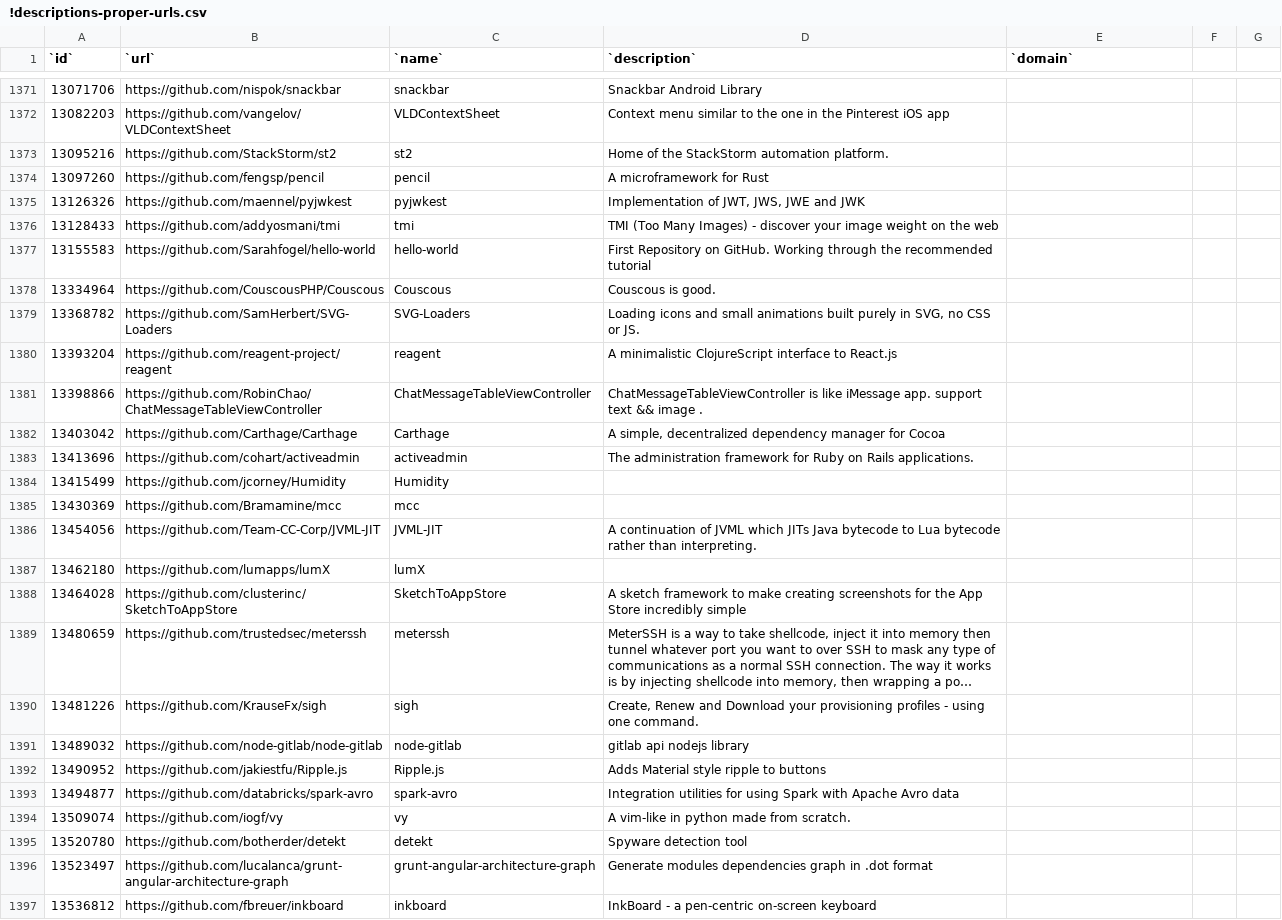
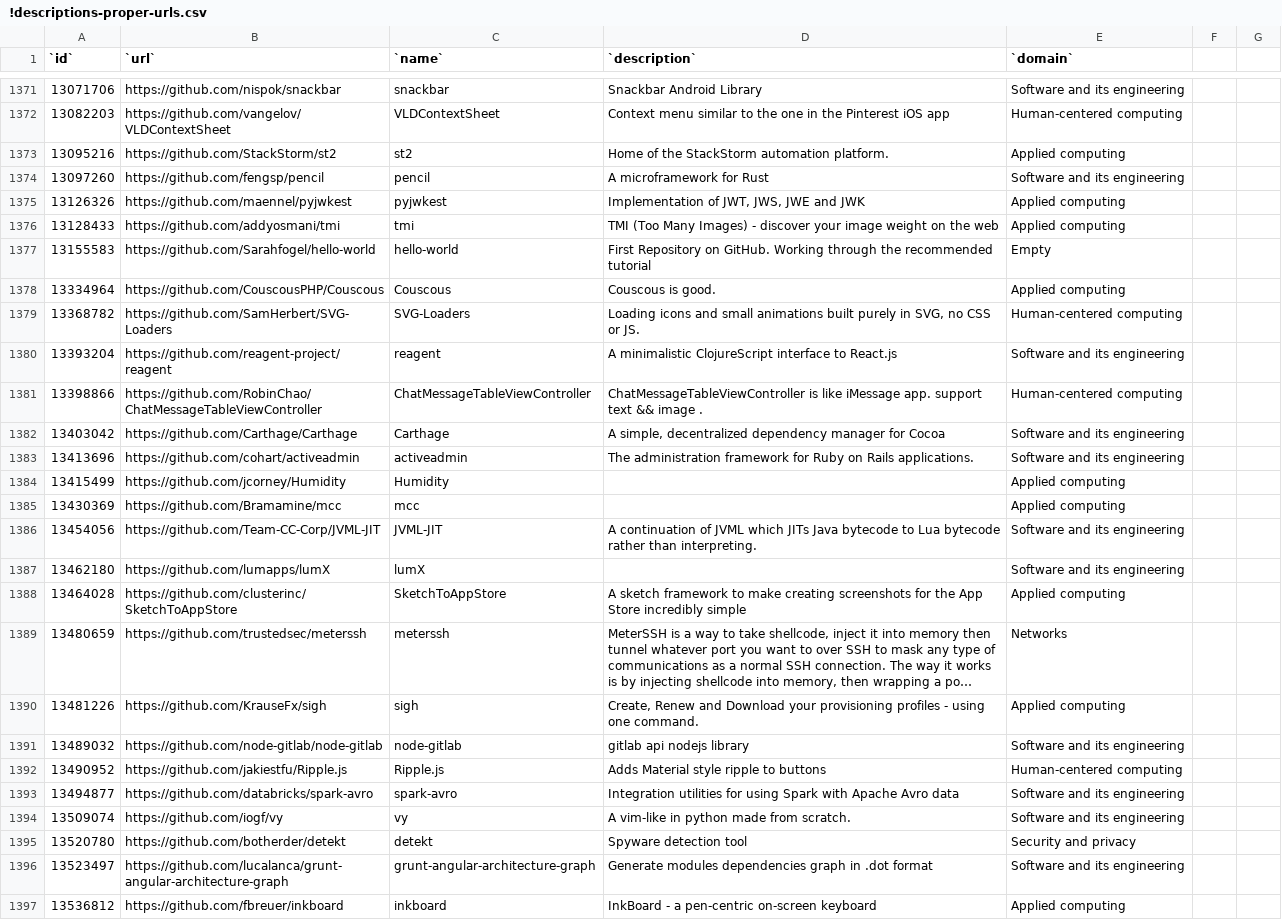
Before and after one commit to IN4334-group-1/assignment1, a CSV file: final-assignment/exports/!descriptions-proper-urls.csv, drawn as a sheet; only a part is shown, gaps mark what is left out; long unchanged cells end in …; the diff covers the shown part only; the diff names each change by its address in the sheet, - before the commit and + after, or states it on an @@ line.

Commit message:
150 more done.

```diff
--- a/final-assignment/exports/!descriptions-proper-urls.csv
+++ b/final-assignment/exports/!descriptions-proper-urls.csv
-E1371 (`domain`): (empty)
+E1371 (`domain`): Software and its engineering
-E1372 (`domain`): (empty)
+E1372 (`domain`): Human-centered computing
-E1373 (`domain`): (empty)
+E1373 (`domain`): Applied computing
-E1374 (`domain`): (empty)
+E1374 (`domain`): Software and its engineering
-E1375:E1376 (`domain`): (empty)
+E1375:E1376 (`domain`): Applied computing
-E1377 (`domain`): (empty)
+E1377 (`domain`): Empty
-E1378 (`domain`): (empty)
+E1378 (`domain`): Applied computing
-E1379 (`domain`): (empty)
+E1379 (`domain`): Human-centered computing
-E1380 (`domain`): (empty)
+E1380 (`domain`): Software and its engineering
-E1381 (`domain`): (empty)
+E1381 (`domain`): Human-centered computing
-E1382:E1383 (`domain`): (empty)
+E1382:E1383 (`domain`): Software and its engineering
-E1384:E1385 (`domain`): (empty)
+E1384:E1385 (`domain`): Applied computing
-E1386:E1387 (`domain`): (empty)
+E1386:E1387 (`domain`): Software and its engineering
-E1388 (`domain`): (empty)
+E1388 (`domain`): Applied computing
-E1389 (`domain`): (empty)
+E1389 (`domain`): Networks
-E1390 (`domain`): (empty)
+E1390 (`domain`): Applied computing
-E1391 (`domain`): (empty)
+E1391 (`domain`): Software and its engineering
-E1392 (`domain`): (empty)
+E1392 (`domain`): Human-centered computing
-E1393:E1394 (`domain`): (empty)
+E1393:E1394 (`domain`): Software and its engineering
-E1395 (`domain`): (empty)
+E1395 (`domain`): Security and privacy
-E1396 (`domain`): (empty)
+E1396 (`domain`): Software and its engineering
-E1397 (`domain`): (empty)
+E1397 (`domain`): Applied computing
```
Also changed, not shown: 126 edited cells elsewhere in this file.
